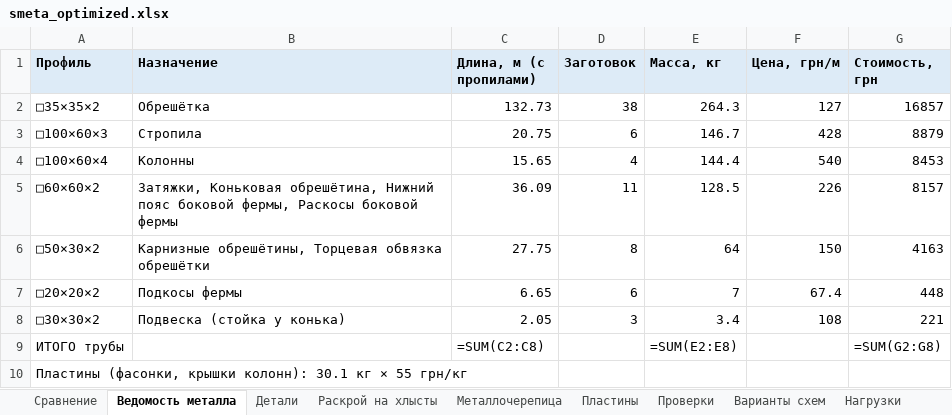
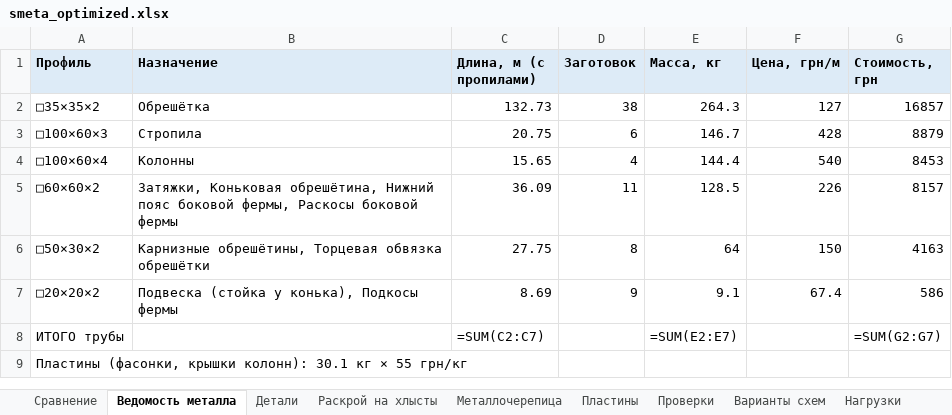
Before and after one commit to amazon-ua/drop_it, an Excel workbook: output/smeta_optimized.xlsx, sheet Ведомость металла, drawn as a sheet; values as stored, in another font and other column widths than the file's, no borders; formulas without a stored value are shown as written; removed rows and columns are numbered as before the commit, all else as after; the diff names each change by its address in the sheet, - before the commit and + after, or states it on an @@ line.

```diff
--- a/output/smeta_optimized.xlsx (sheet Ведомость металла)
+++ b/output/smeta_optimized.xlsx (sheet Ведомость металла)
-B7 (Назначение): Подкосы фермы
+B7 (Назначение): Подвеска (стойка у конька), Подкосы фермы
-C7 (Длина, м (с пропилами)): 6.65
+C7 (Длина, м (с пропилами)): 8.69
-D7 (Заготовок): 6
+D7 (Заготовок): 9
-E7 (Масса, кг): 7
+E7 (Масса, кг): 9.1
-G7 (Стоимость, грн): 448
+G7 (Стоимость, грн): 586
-row 8: □30×30×2 | Подвеска (стойка у конька) | 2.05 | 3 | 3.4 | 108 | 221
-C8 (Длина, м (с пропилами)): =SUM(C2:C8)
+C8 (Длина, м (с пропилами)): =SUM(C2:C7)
-E8 (Масса, кг): =SUM(E2:E8)
+E8 (Масса, кг): =SUM(E2:E7)
-G8 (Стоимость, грн): =SUM(G2:G8)
+G8 (Стоимость, грн): =SUM(G2:G7)
```
Also changed, not shown: sheet Проверки, sheet Детали, sheet Раскрой на хлысты, sheet Сравнение, 16 other files.
